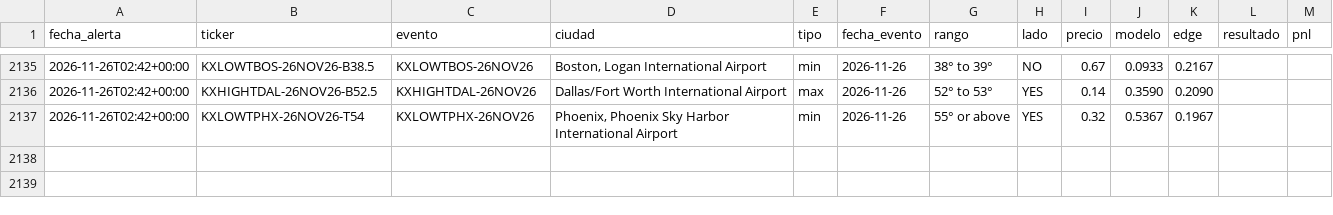
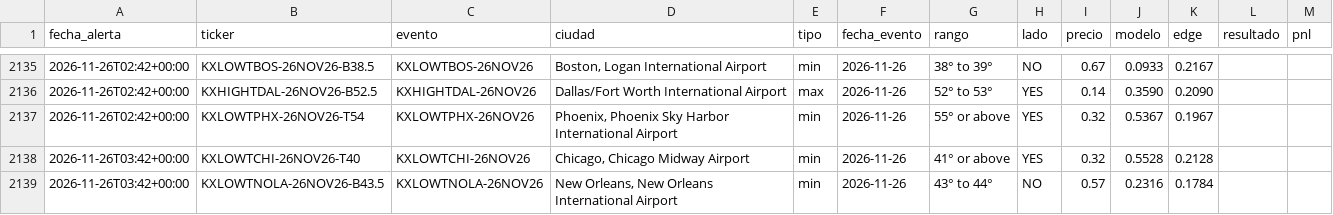
Before and after one commit to juanpablowallstreet-tech/climateradar, a CSV file: estado/alertas.csv, drawn as a sheet; only a part is shown, gaps mark what is left out.

Commit message:
estado radar

```diff
--- a/estado/alertas.csv
+++ b/estado/alertas.csv
@@ -2137 +2137,3 @@ fecha_alerta,ticker,evento,ciudad,tipo,fecha_evento,rango,lado,precio,modelo,edg
 2026-11-26T02:42+00:00,KXLOWTPHX-26NOV26-T54,KXLOWTPHX-26NOV26,"Phoenix, Phoenix Sky Harbor International Airport",min,2026-11-26,55° or above,YES,0.32,0.5367,0.1967,,
+2026-11-26T03:42+00:00,KXLOWTCHI-26NOV26-T40,KXLOWTCHI-26NOV26,"Chicago, Chicago Midway Airport",min,2026-11-26,41° or above,YES,0.32,0.5528,0.2128,,
+2026-11-26T03:42+00:00,KXLOWTNOLA-26NOV26-B43.5,KXLOWTNOLA-26NOV26,"New Orleans, New Orleans International Airport",min,2026-11-26,43° to 44°,NO,0.57,0.2316,0.1784,,
```
Also changed, not shown: 1 other file.
